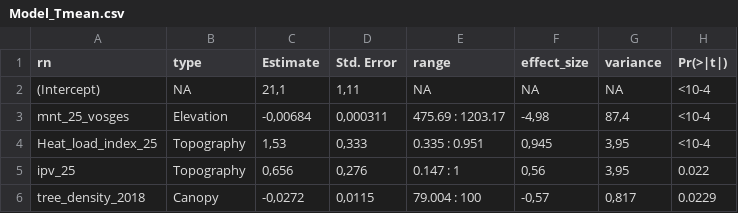
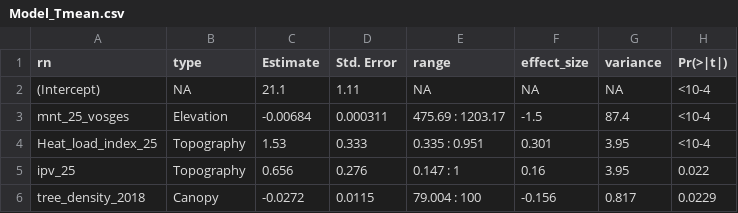
Before and after one commit to Jeremy-borderieux/Article_microclim_vosges, a CSV file: figure_result/Model_Tmean.csv, drawn as a sheet.

```diff
--- a/figure_result/Model_Tmean.csv
+++ b/figure_result/Model_Tmean.csv
@@ -1,6 +1,6 @@
 "rn";"type";"Estimate";"Std. Error";"range";"effect_size";"variance";"Pr(>|t|)"
-"(Intercept)";NA;21,1;1,11;NA;NA;NA;"<10-4"
-"mnt_25_vosges";"Elevation";-0,00684;0,000311;"475.69 : 1203.17";-4,98;87,4;"<10-4"
-"Heat_load_index_25";"Topography";1,53;0,333;"0.335 : 0.951";0,945;3,95;"<10-4"
-"ipv_25";"Topography";0,656;0,276;"0.147 : 1";0,56;3,95;"0.022"
-"tree_density_2018";"Canopy";-0,0272;0,0115;"79.004 : 100";-0,57;0,817;"0.0229"
+"(Intercept)";NA;21.1;1.11;NA;NA;NA;"<10-4"
+"mnt_25_vosges";"Elevation";-0.00684;0.000311;"475.69 : 1203.17";-1.5;87.4;"<10-4"
+"Heat_load_index_25";"Topography";1.53;0.333;"0.335 : 0.951";0.301;3.95;"<10-4"
+"ipv_25";"Topography";0.656;0.276;"0.147 : 1";0.16;3.95;"0.022"
+"tree_density_2018";"Canopy";-0.0272;0.0115;"79.004 : 100";-0.156;0.817;"0.0229"
```
Also changed, not shown: figure_result/Model_Tmax.csv, figure_result/Model_canopy_25m.csv, 18 other files.
